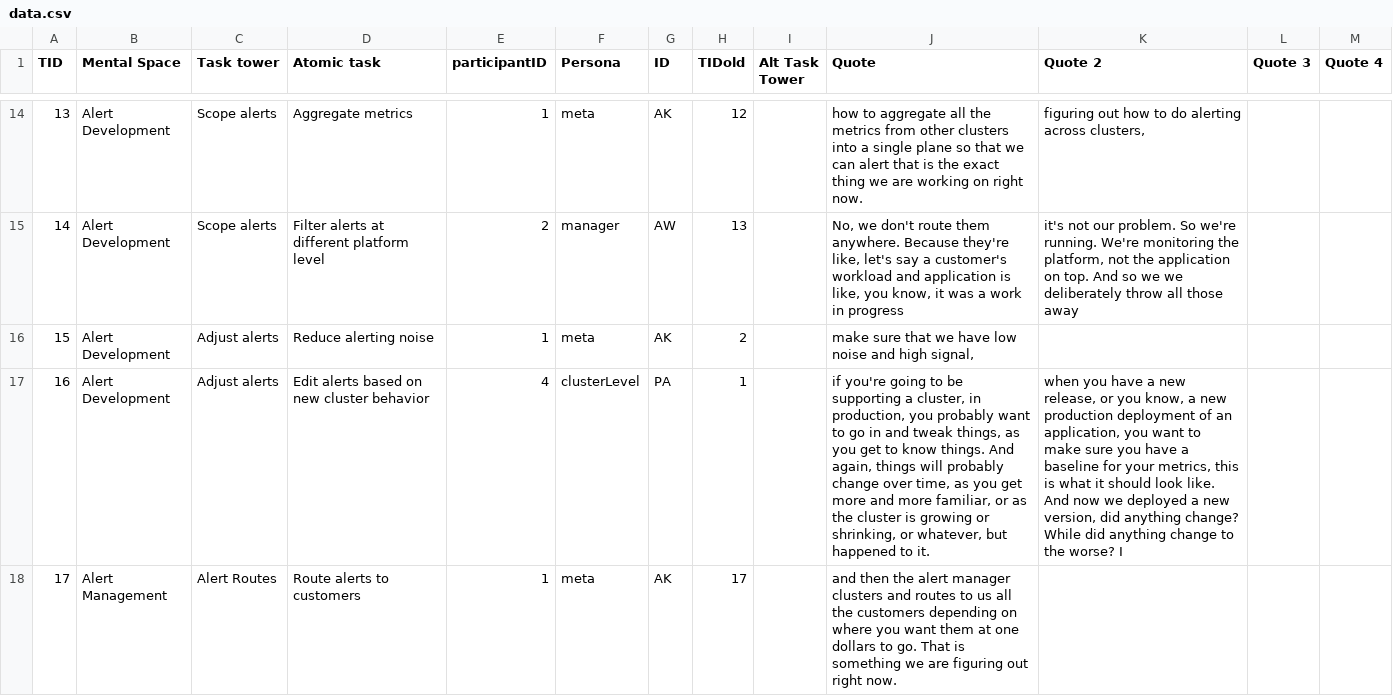
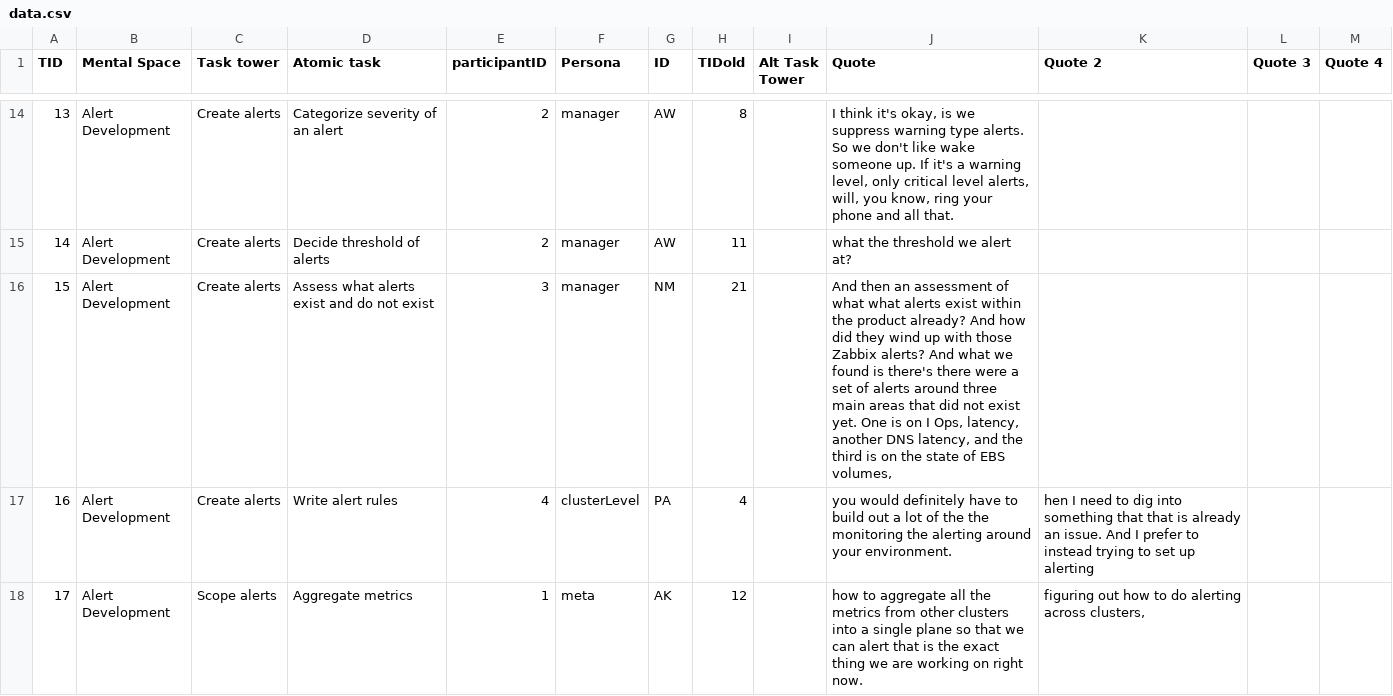
Before and after one commit to carljpearson/mentalmodelmaker, a CSV file: data.csv, drawn as a sheet; only a part is shown, gaps mark what is left out; the diff covers the shown part only; the diff names each change by its address in the sheet, - before the commit and + after, or states it on an @@ line.

Commit message:
Fixed alert manager order

```diff
--- a/data.csv
+++ b/data.csv
-C14:C15 (Task tower): Scope alerts
+C14:C15 (Task tower): Create alerts
-D14 (Atomic task): Aggregate metrics
+D14 (Atomic task): Categorize severity of an alert
-E14 (participantID): 1
+E14 (participantID): 2
-F14 (Persona): meta
+F14 (Persona): manager
-G14 (ID): AK
+G14 (ID): AW
-H14 (TIDold): 12
+H14 (TIDold): 8
-J14 (Quote): how to aggregate all the metrics from other clusters into a single plane so that we can alert that is the exact thing we are working on right now.
+J14 (Quote): I think it's okay, is we suppress warning type alerts. So we don't like wake someone up. If it's a warning level, only critical level alerts, will, you know, ring your phone and all that.
-K14 (Quote 2): figuring out how to do alerting across clusters,
+K14 (Quote 2): (empty)
-D15 (Atomic task): Filter alerts at different platform level
+D15 (Atomic task): Decide threshold of alerts
-H15 (TIDold): 13
+H15 (TIDold): 11
-J15 (Quote): No, we don't route them anywhere. Because they're like, let's say a customer's workload and application is like, you know, it was a work in progress
+J15 (Quote): what the threshold we alert at?
-K15 (Quote 2): it's not our problem. So we're running. We're monitoring the platform, not the application on top. And so we we deliberately throw all those away
+K15 (Quote 2): (empty)
-C16:C17 (Task tower): Adjust alerts
+C16:C17 (Task tower): Create alerts
-D16 (Atomic task): Reduce alerting noise
+D16 (Atomic task): Assess what alerts exist and do not exist
-E16 (participantID): 1
+E16 (participantID): 3
-F16 (Persona): meta
+F16 (Persona): manager
-G16 (ID): AK
+G16 (ID): NM
-H16 (TIDold): 2
+H16 (TIDold): 21
-J16 (Quote): make sure that we have low noise and high signal,
+J16 (Quote): And then an assessment of what what alerts exist within the product already? And how did they wind up with those Zabbix alerts? And what we found is there's there were a set of alerts around three main areas that did not exist yet. One is on I Ops, latency, another DNS latency, and the third is on the state of EBS volumes,
-D17 (Atomic task): Edit alerts based on new cluster behavior
+D17 (Atomic task): Write alert rules
-H17 (TIDold): 1
+H17 (TIDold): 4
-J17 (Quote): if you're going to be supporting a cluster, in production, you probably want to go in and tweak things, as you get to know things. And again, things will probably change over time, as you get more and more familiar, or as the cluster is growing or shrinking, or whatever, but happened to it.
+J17 (Quote): you would definitely have to build out a lot of the the monitoring the alerting around your environment.
-K17 (Quote 2): when you have a new release, or you know, a new production deployment of an application, you want to make sure you have a baseline for your metrics, this is what it should look like. And now we deployed a new version, did anything change? While did anything change to the worse? I
+K17 (Quote 2): hen I need to dig into something that that is already an issue. And I prefer to instead trying to set up alerting
-B18 (Mental Space): Alert Management
+B18 (Mental Space): Alert Development
-C18 (Task tower): Alert Routes
+C18 (Task tower): Scope alerts
-D18 (Atomic task): Route alerts to customers
+D18 (Atomic task): Aggregate metrics
-H18 (TIDold): 17
+H18 (TIDold): 12
-J18 (Quote): and then the alert manager clusters and routes to us all the customers depending on where you want them at one dollars to go. That is something we are figuring out right now.
+J18 (Quote): how to aggregate all the metrics from other clusters into a single plane so that we can alert that is the exact thing we are working on right now.
-K18 (Quote 2): (empty)
+K18 (Quote 2): figuring out how to do alerting across clusters,
```
Also changed, not shown: 62 edited cells elsewhere in this file.
